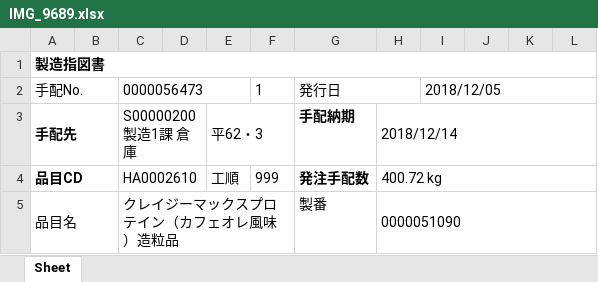
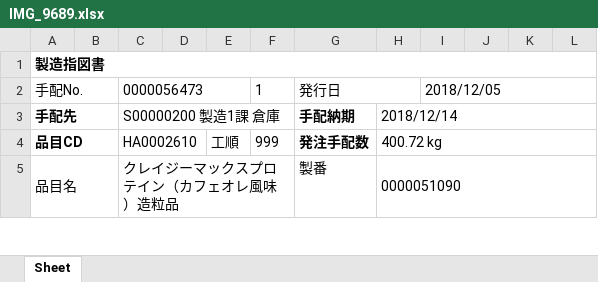
Before and after one commit to wesleylwu/Mirror-Report-AI, an Excel workbook: output/IMG_9689.xlsx, sheet Sheet, drawn as a sheet; only a part is shown; values as stored, in another font and other column widths than the file's, no borders; the diff names each change by its address in the sheet, - before the commit and + after, or states it on an @@ line.

Commit message:
Update IMG_9689.xlsx

```diff
--- a/output/IMG_9689.xlsx (sheet Sheet)
+++ b/output/IMG_9689.xlsx (sheet Sheet)
-C3:D3 merged
+C3:F3 merged
-E3: 平62・3
+E3: (empty)
-E3:F3 merged
```
